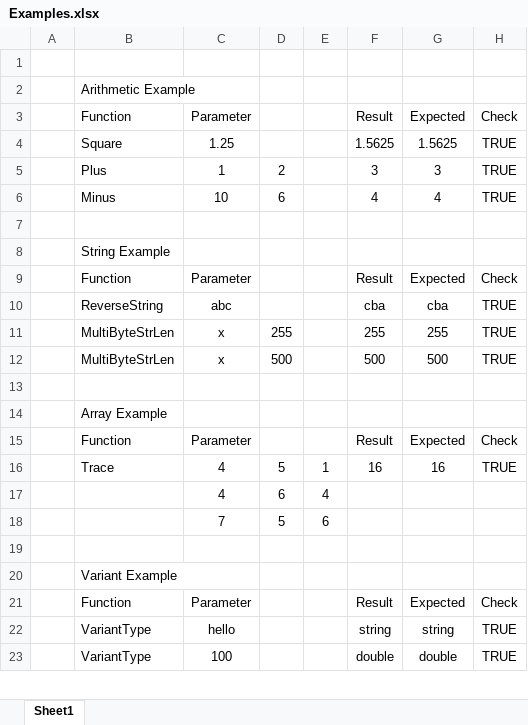
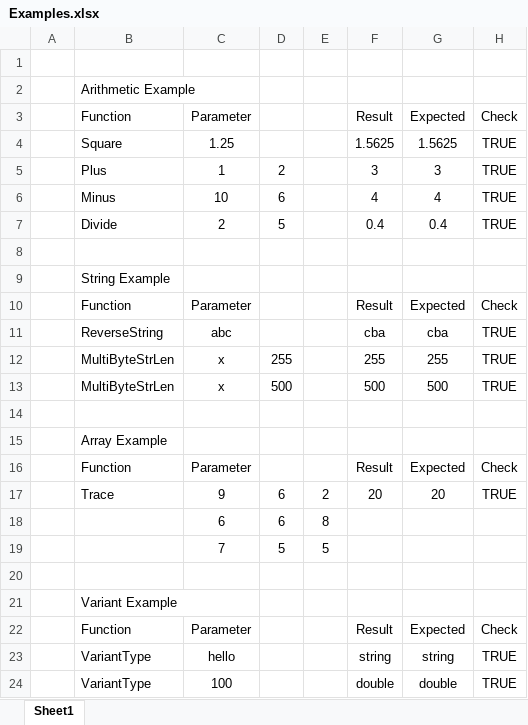
Before and after one commit to fancidev/xll, an Excel workbook: XllExamples/Examples.xlsx, sheet Sheet1, drawn as a sheet; only a part is shown; values as stored, in another font and other column widths than the file's, no borders; removed rows and columns are numbered as before the commit, all else as after; the diff names each change by its address in the sheet, - before the commit and + after, or states it on an @@ line.

Commit message:
Add example: Divide.

```diff
--- a/XllExamples/Examples.xlsx (sheet Sheet1)
+++ b/XllExamples/Examples.xlsx (sheet Sheet1)
+row 7:  | Divide | 2 | 5 |  | 0.4 | 0.4 | TRUE
-row 16:  | Trace | 4 | 5 | 1 | 16 | 16 | TRUE
-row 17:  |  | 4 | 6 | 4
+row 17:  | Trace | 9 | 6 | 2 | 20 | 20 | TRUE
+row 18:  |  | 6 | 6 | 8
-E19: 6
+E19: 5
```
Also changed, not shown: formulas that keep their value, 4 other files.
